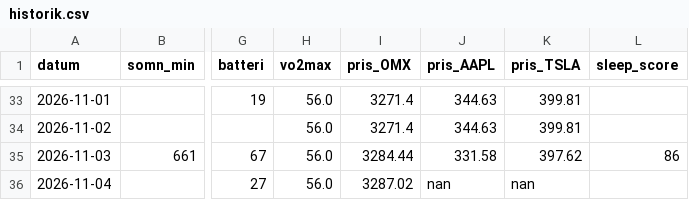
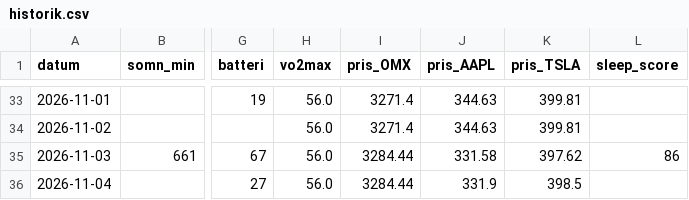
Before and after one commit to Lilmacke/Markus-hub-, a CSV file: historik.csv, drawn as a sheet; only a part is shown, gaps mark what is left out; the diff names each change by its address in the sheet, - before the commit and + after, or states it on an @@ line.

```diff
--- a/historik.csv
+++ b/historik.csv
-I36 (pris_OMX): 3287.02
+I36 (pris_OMX): 3284.44
-J36 (pris_AAPL): nan
+J36 (pris_AAPL): 331.9
-K36 (pris_TSLA): nan
+K36 (pris_TSLA): 398.5
```
Also changed, not shown: 1 other file.
